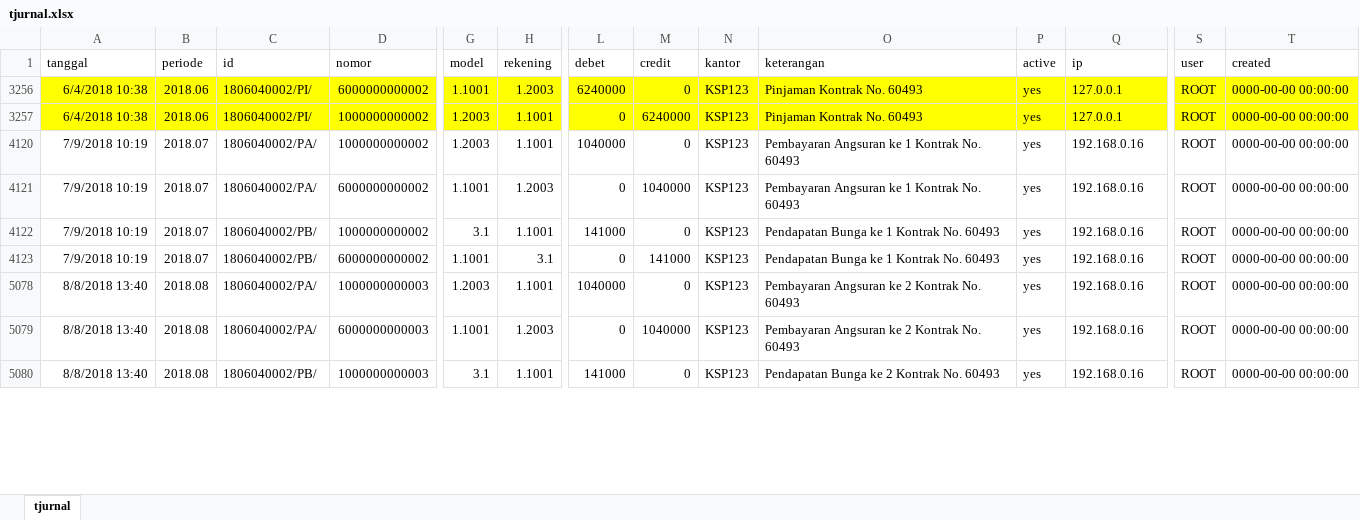
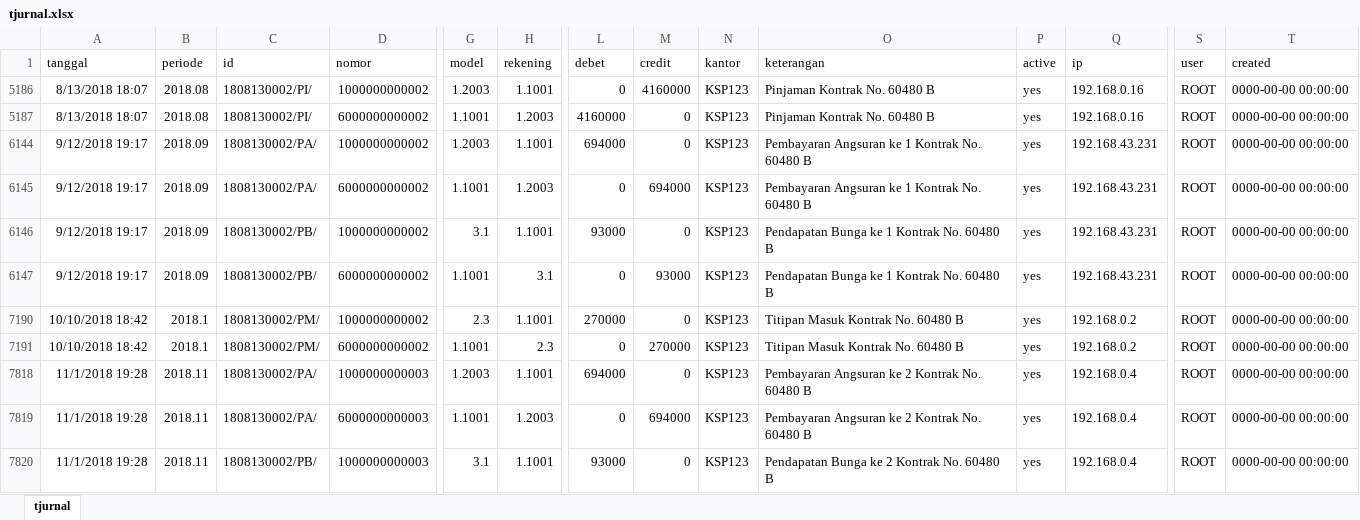
Before and after one commit to estigadotnet/simkop5, an Excel workbook: tjurnal.xlsx, sheet tjurnal, drawn as a sheet; only a part is shown, gaps mark what is left out; values as stored, in another font and other column widths than the file's, no borders; removed rows and columns are numbered as before the commit, all else as after; rows hold the shown columns only; the diff covers the shown part only; the diff names each change by its address in the sheet, - before the commit and + after, or states it on an @@ line.

```diff
--- a/tjurnal.xlsx (sheet tjurnal)
+++ b/tjurnal.xlsx (sheet tjurnal)
@@ row 3256 hidden: 6/4/2018 10:38 | 2018.06 | 1806040002/PI/ | 6000000000002 | 1.1001 | 1.2003 | 6240000 | 0 | KSP123 | Pinjaman Kontrak No. 60493 | yes | 127.0.0.1 | ROOT | 0000-00-00 00:00:00 @@
-A5186 (tanggal): 6/4/2018 10:38
+A5186 (tanggal): 8/13/2018 18:07
-A5186:T5186 fill: #FFFF00
+A5186:T5186 fill: none
-B5186 (periode): 2018.06
+B5186 (periode): 2018.08
-C5186 (id): 1806040002/PI/
+C5186 (id): 1808130002/PI/
-M5186 (credit): 6240000
+M5186 (credit): 4160000
-O5186 (keterangan): Pinjaman Kontrak No. 60493
+O5186 (keterangan): Pinjaman Kontrak No. 60480 B
-Q5186 (ip): 127.0.0.1
+Q5186 (ip): 192.168.0.16
@@ row 5187 unhidden: 8/13/2018 18:07 | 2018.08 | 1808130002/PI/ | 6000000000002 | 1.1001 | 1.2003 | 4160000 | 0 | KSP123 | Pinjaman Kontrak No. 60480 B | yes | 192.168.0.16 | ROOT | 0000-00-00 00:00:00 @@
-A6144:A6147 (tanggal): 7/9/2018 10:19
+A6144:A6147 (tanggal): 9/12/2018 19:17
-B6144:B6147 (periode): 2018.07
+B6144:B6147 (periode): 2018.09
-C6144:C6145 (id): 1806040002/PA/
+C6144:C6145 (id): 1808130002/PA/
-L6144 (debet): 1040000
+L6144 (debet): 694000
-O6144:O6145 (keterangan): Pembayaran Angsuran ke 1 Kontrak No. 60493
+O6144:O6145 (keterangan): Pembayaran Angsuran ke 1 Kontrak No. 60480 B
-Q6144:Q6147 (ip): 192.168.0.16
+Q6144:Q6147 (ip): 192.168.43.231
-M6145 (credit): 1040000
+M6145 (credit): 694000
-C6146:C6147 (id): 1806040002/PB/
+C6146:C6147 (id): 1808130002/PB/
-L6146 (debet): 141000
+L6146 (debet): 93000
-O6146:O6147 (keterangan): Pendapatan Bunga ke 1 Kontrak No. 60493
+O6146:O6147 (keterangan): Pendapatan Bunga ke 1 Kontrak No. 60480 B
-M6147 (credit): 141000
+M6147 (credit): 93000
@@ row 7190 unhidden: 10/10/2018 18:42 | 2018.1 | 1808130002/PM/ | 1000000000002 | 2.3 | 1.1001 | 270000 | 0 | KSP123 | Titipan Masuk Kontrak No. 60480 B | yes | 192.168.0.2 | ROOT | 0000-00-00 00:00:00 @@
@@ row 7191 unhidden: 10/10/2018 18:42 | 2018.1 | 1808130002/PM/ | 6000000000002 | 1.1001 | 2.3 | 0 | 270000 | KSP123 | Titipan Masuk Kontrak No. 60480 B | yes | 192.168.0.2 | ROOT | 0000-00-00 00:00:00 @@
-A7818:A7820 (tanggal): 8/8/2018 13:40
+A7818:A7820 (tanggal): 11/1/2018 19:28
-B7818:B7820 (periode): 2018.08
+B7818:B7820 (periode): 2018.11
-C7818:C7819 (id): 1806040002/PA/
+C7818:C7819 (id): 1808130002/PA/
-L7818 (debet): 1040000
+L7818 (debet): 694000
-O7818:O7819 (keterangan): Pembayaran Angsuran ke 2 Kontrak No. 60493
+O7818:O7819 (keterangan): Pembayaran Angsuran ke 2 Kontrak No. 60480 B
-Q7818:Q7820 (ip): 192.168.0.16
+Q7818:Q7820 (ip): 192.168.0.4
-M7819 (credit): 1040000
+M7819 (credit): 694000
-C7820 (id): 1806040002/PB/
+C7820 (id): 1808130002/PB/
-L7820 (debet): 141000
+L7820 (debet): 93000
-O7820 (keterangan): Pendapatan Bunga ke 2 Kontrak No. 60493
+O7820 (keterangan): Pendapatan Bunga ke 2 Kontrak No. 60480 B
```
Also changed, not shown: 8 hidden or unhidden rows, 6 edited cells and cell formats elsewhere in this sheet, tjurnaltransaksi.xlsx, 2 other files.
